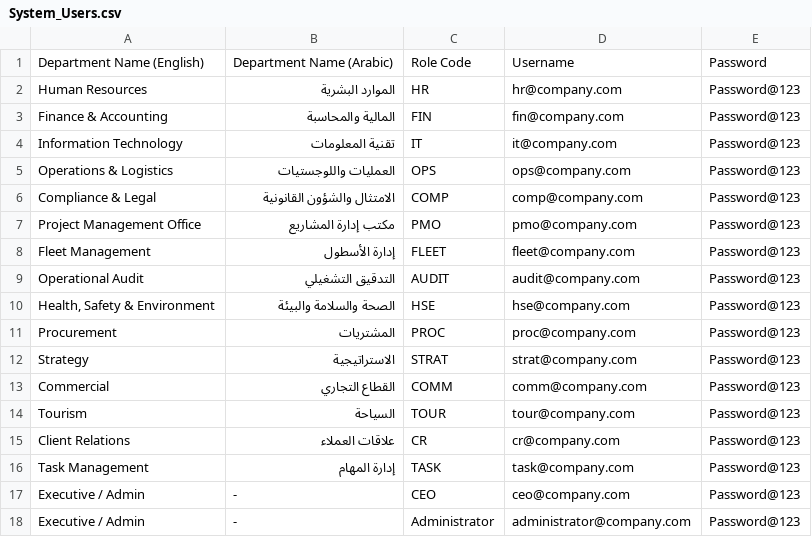
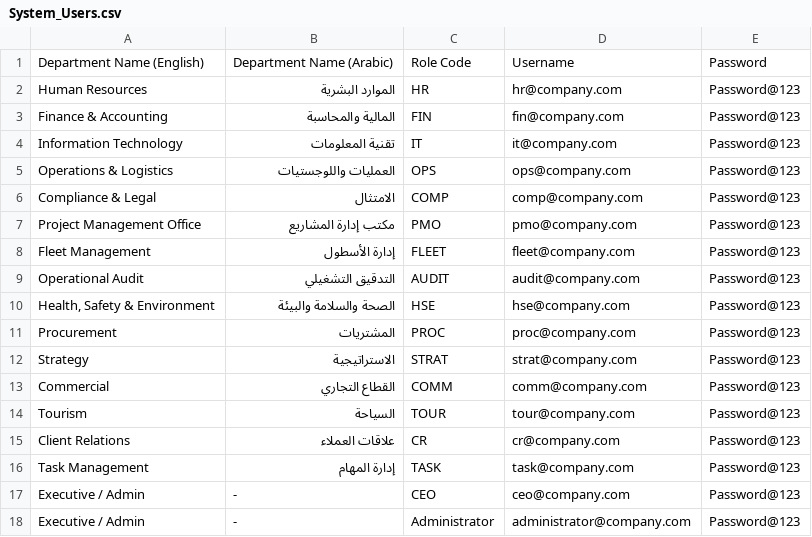
Before and after one commit to AhmedAbdelazeez/NewFeature, a CSV file: NewFeature/System_Users.csv, drawn as a sheet.

```diff
--- a/NewFeature/System_Users.csv
+++ b/NewFeature/System_Users.csv
@@ -5,3 +5,3 @@
 "Operations & Logistics","العمليات واللوجستيات","OPS","ops@company.com","Password@123"
-"Compliance & Legal","الامتثال والشؤون القانونية","COMP","comp@company.com","Password@123"
+"Compliance & Legal","الامتثال ","COMP","comp@company.com","Password@123"
 "Project Management Office","مكتب إدارة المشاريع","PMO","pmo@company.com","Password@123"
```
Also changed, not shown: 3 other files.
